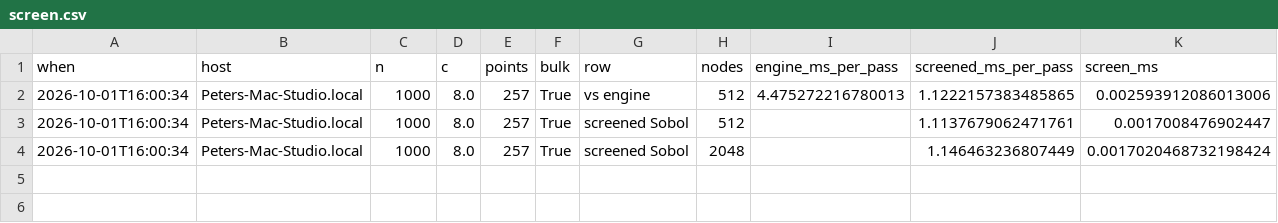
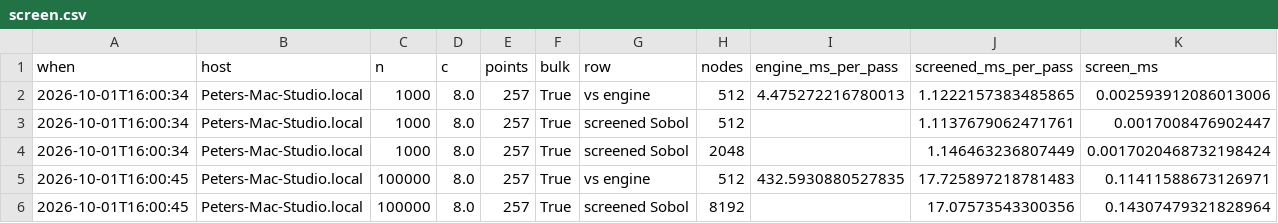
Before and after one commit to microprediction/winning, a CSV file: research/factor_ghk/runs/screen.csv, drawn as a sheet; only a part is shown; rows hold the shown columns only; the diff names each change by its address in the sheet, - before the commit and + after, or states it on an @@ line.

```diff
--- a/research/factor_ghk/runs/screen.csv
+++ b/research/factor_ghk/runs/screen.csv
+row 5: 2026-10-01T16:00:45 | Peters-Mac-Studio.local | 100000 | 8.0 | 257 | True | vs engine | 512 | 432.5930880527835 | 17.725897218781483 | 0.11411588673126971
+row 6: 2026-10-01T16:00:45 | Peters-Mac-Studio.local | 100000 | 8.0 | 257 | True | screened Sobol | 8192 |  | 17.07573543300356 | 0.14307479321828964
```
Also changed, not shown: 1 other file.
